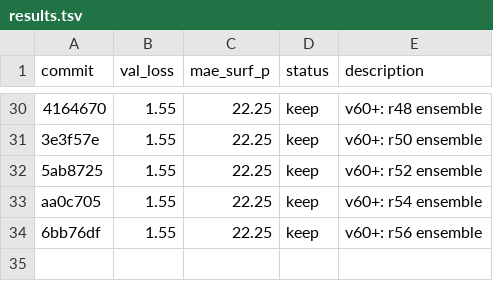
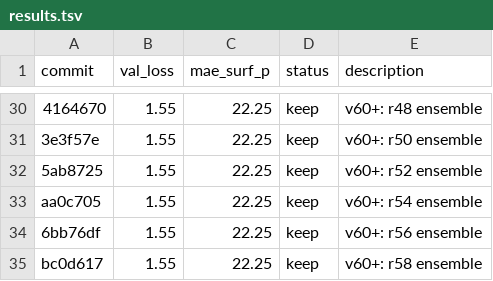
Before and after one commit to tcapelle/kagent, a TSV file: cfd-competition/kaggler/results.tsv, drawn as a sheet; only a part is shown, gaps mark what is left out.

Commit message:
results: r58 ensemble

```diff
--- a/cfd-competition/kaggler/results.tsv
+++ b/cfd-competition/kaggler/results.tsv
@@ -34 +34,2 @@ aa0c705	1.55	22.25	keep	v60+: r54 ensemble
 6bb76df	1.55	22.25	keep	v60+: r56 ensemble
+bc0d617	1.55	22.25	keep	v60+: r58 ensemble
```
